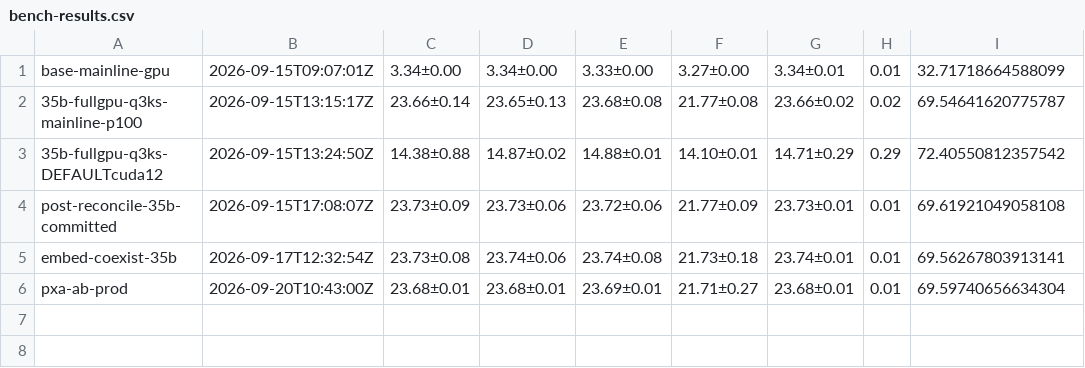
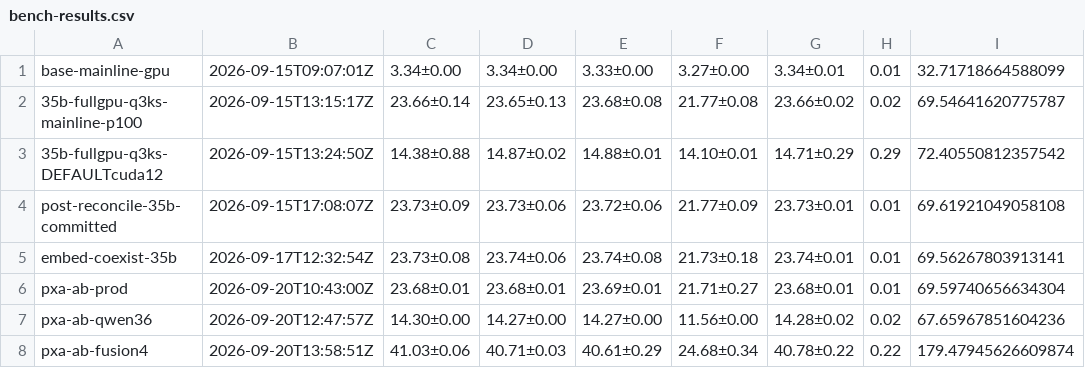
Before and after one commit to ngoldack/homelab, a CSV file: hack/bench-results.csv, drawn as a sheet.

Commit message:
docs(bench): pxa vs llama-p100 A/B — data, script fixes, results
Record the measured benchmark rows (hack/bench-results.csv canonical: prod
23.68 / pxa-qwen36 14.30 / fusion4-PXQ2 40.78 t/s; hack/bench-results-pxa-ab.csv
full cold/warm/decode/json ladder), fix pxa-ab-bench.sh's token-target prompt
builder (iterate to /tokenize-verified target instead of hard-failing under),
tune prompt-8k.txt to exceed 8000 real tokens (the assertion threshold), and add
docs/pxa-qwen36-benchmark-results.md: summary matrix, slot-restore verdict
(FIXED on all three qwen35moe models), method, caveats (ctx/layers deviations,
coder partial-offload), recommendation.

```diff
--- a/hack/bench-results.csv
+++ b/hack/bench-results.csv
@@ -6 +6,3 @@ embed-coexist-35b,2026-09-17T12:32:54Z,"23.73±0.08","23.74±0.06","23.74±0.08"
 pxa-ab-prod,2026-09-20T10:43:00Z,"23.68±0.01","23.68±0.01","23.69±0.01","21.71±0.27","23.68±0.01","0.01","69.59740656634304"
+pxa-ab-qwen36,2026-09-20T12:47:57Z,"14.30±0.00","14.27±0.00","14.27±0.00","11.56±0.00","14.28±0.02","0.02","67.65967851604236"
+pxa-ab-fusion4,2026-09-20T13:58:51Z,"41.03±0.06","40.71±0.03","40.61±0.29","24.68±0.34","40.78±0.22","0.22","179.47945626609874"
```
Also changed, not shown: 4 other files.
